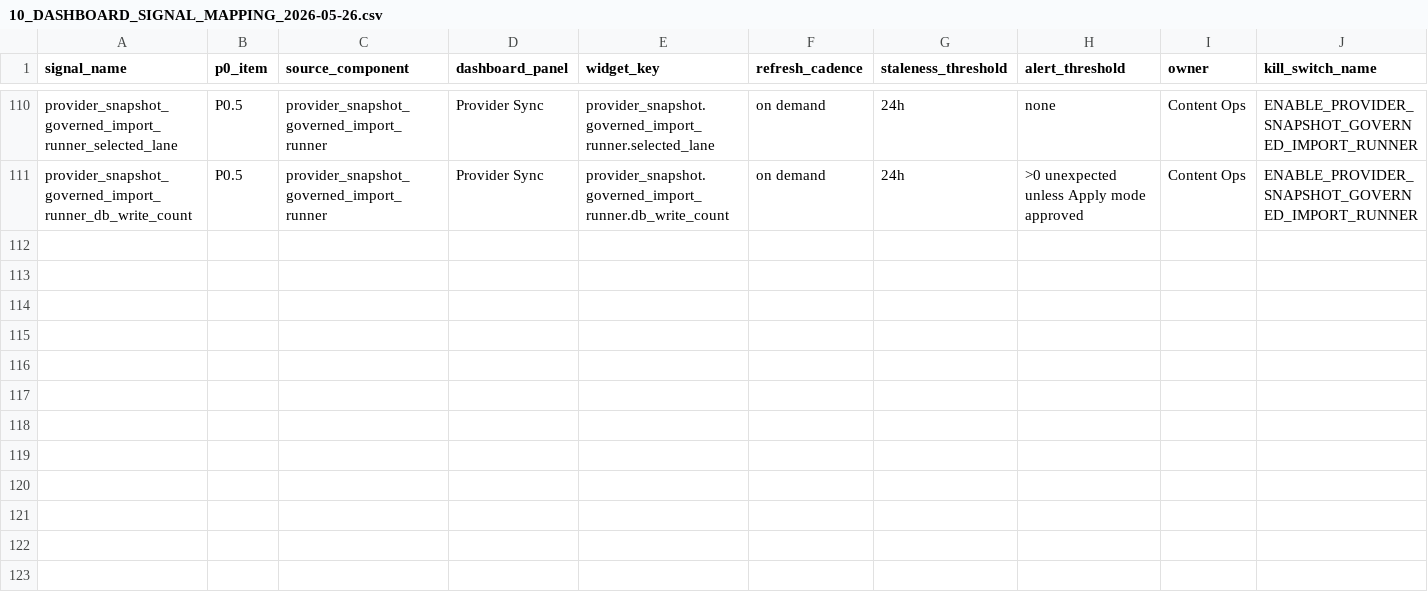
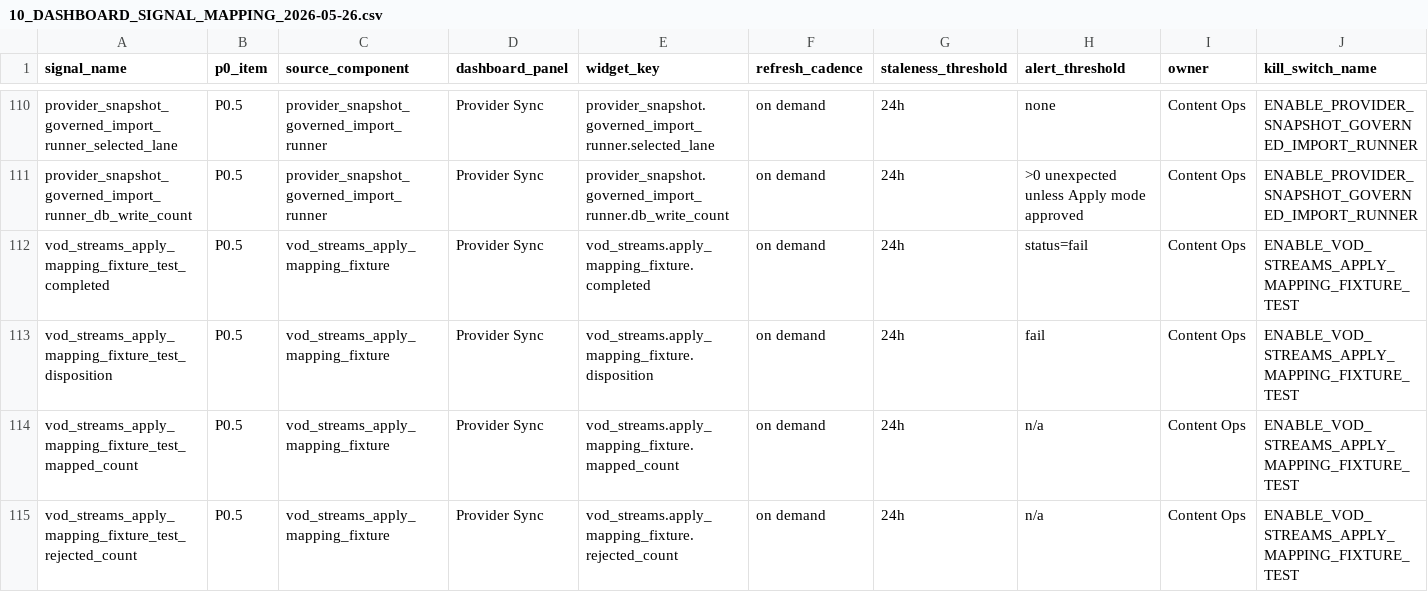
Before and after one commit to korcelp-wq/miratv_ingest, a CSV file: 10_DASHBOARD_SIGNAL_MAPPING_2026-05-26.csv, drawn as a sheet; only a part is shown, gaps mark what is left out; rows hold the shown columns only; the diff names each change by its address in the sheet, - before the commit and + after, or states it on an @@ line.

```diff
--- a/10_DASHBOARD_SIGNAL_MAPPING_2026-05-26.csv
+++ b/10_DASHBOARD_SIGNAL_MAPPING_2026-05-26.csv
+row 112: vod_streams_apply_mapping_fixture_test_completed | P0.5 | vod_streams_apply_mapping_fixture | Provider Sync | vod_streams.apply_mapping_fixture.completed | on demand | 24h | status=fail | Content Ops | ENABLE_VOD_STREAMS_APPLY_MAPPING_FIXTURE_TEST
+row 113: vod_streams_apply_mapping_fixture_test_disposition | P0.5 | vod_streams_apply_mapping_fixture | Provider Sync | vod_streams.apply_mapping_fixture.disposition | on demand | 24h | fail | Content Ops | ENABLE_VOD_STREAMS_APPLY_MAPPING_FIXTURE_TEST
+row 114: vod_streams_apply_mapping_fixture_test_mapped_count | P0.5 | vod_streams_apply_mapping_fixture | Provider Sync | vod_streams.apply_mapping_fixture.mapped_count | on demand | 24h | n/a | Content Ops | ENABLE_VOD_STREAMS_APPLY_MAPPING_FIXTURE_TEST
+row 115: vod_streams_apply_mapping_fixture_test_rejected_count | P0.5 | vod_streams_apply_mapping_fixture | Provider Sync | vod_streams.apply_mapping_fixture.rejected_count | on demand | 24h | n/a | Content Ops | ENABLE_VOD_STREAMS_APPLY_MAPPING_FIXTURE_TEST
```
Also changed, not shown: 07_P0_SIGNAL_DICTIONARY_2026-05-26.csv, 2 other files.
